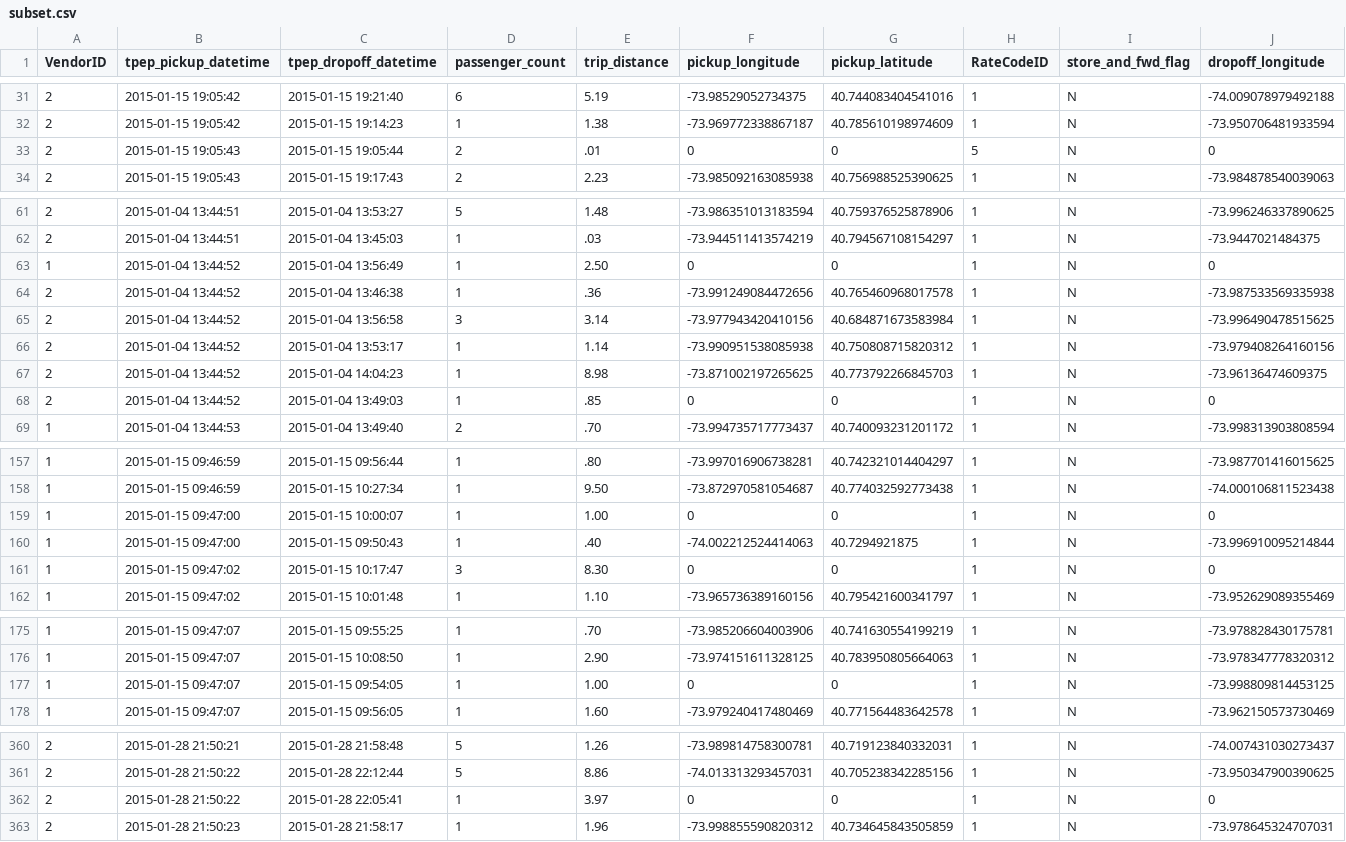
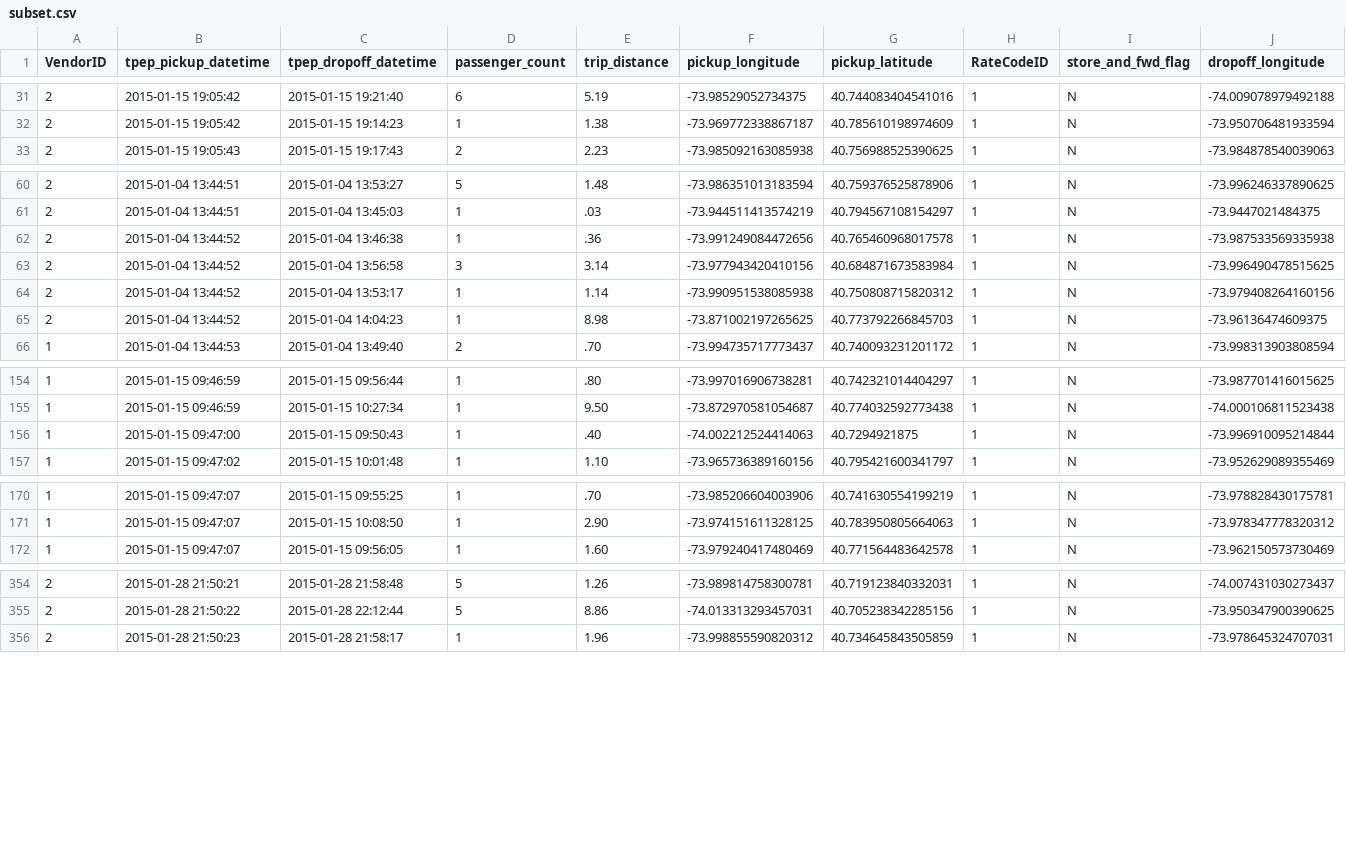
Before and after one commit to dan-hampton/nyc-taxis, a CSV file: src/geo/subset.csv, drawn as a sheet; only a part is shown, gaps mark what is left out; rows hold the shown columns only; the diff covers the shown part only; the diff names each change by its address in the sheet, - before the commit and + after, or states it on an @@ line.

```diff
--- a/src/geo/subset.csv
+++ b/src/geo/subset.csv
-row 33: 2 | 2015-01-15 19:05:43 | 2015-01-15 19:05:44 | 2 | .01 | 0 | 0 | 5 | N | 0
-row 63: 1 | 2015-01-04 13:44:52 | 2015-01-04 13:56:49 | 1 | 2.50 | 0 | 0 | 1 | N | 0
-row 68: 2 | 2015-01-04 13:44:52 | 2015-01-04 13:49:03 | 1 | .85 | 0 | 0 | 1 | N | 0
-row 159: 1 | 2015-01-15 09:47:00 | 2015-01-15 10:00:07 | 1 | 1.00 | 0 | 0 | 1 | N | 0
-row 161: 1 | 2015-01-15 09:47:02 | 2015-01-15 10:17:47 | 3 | 8.30 | 0 | 0 | 1 | N | 0
-row 177: 1 | 2015-01-15 09:47:07 | 2015-01-15 09:54:05 | 1 | 1.00 | 0 | 0 | 1 | N | -73.998809814453125
-row 362: 2 | 2015-01-28 21:50:22 | 2015-01-28 22:05:41 | 1 | 3.97 | 0 | 0 | 1 | N | 0
```
Also changed, not shown: 1 removed row elsewhere in this file, 6 other files.
